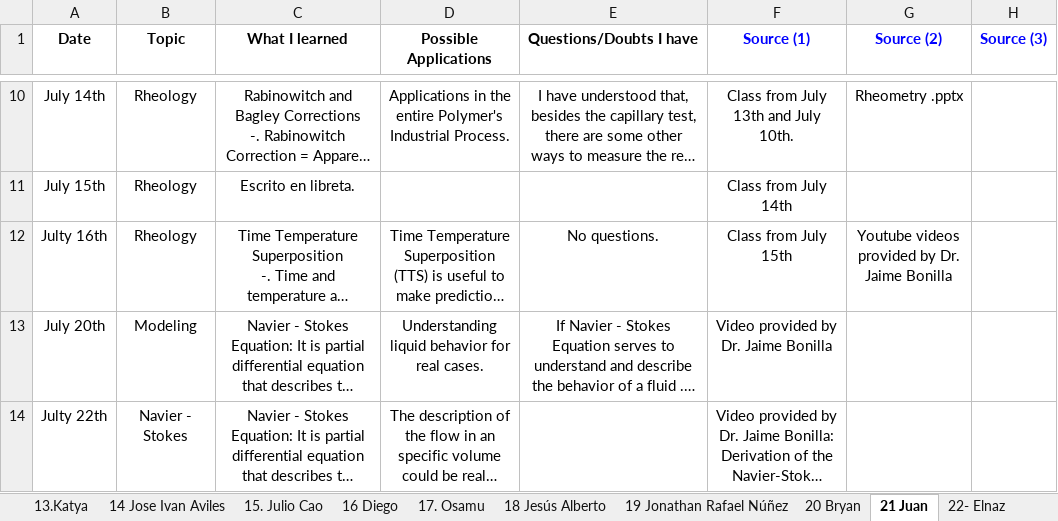
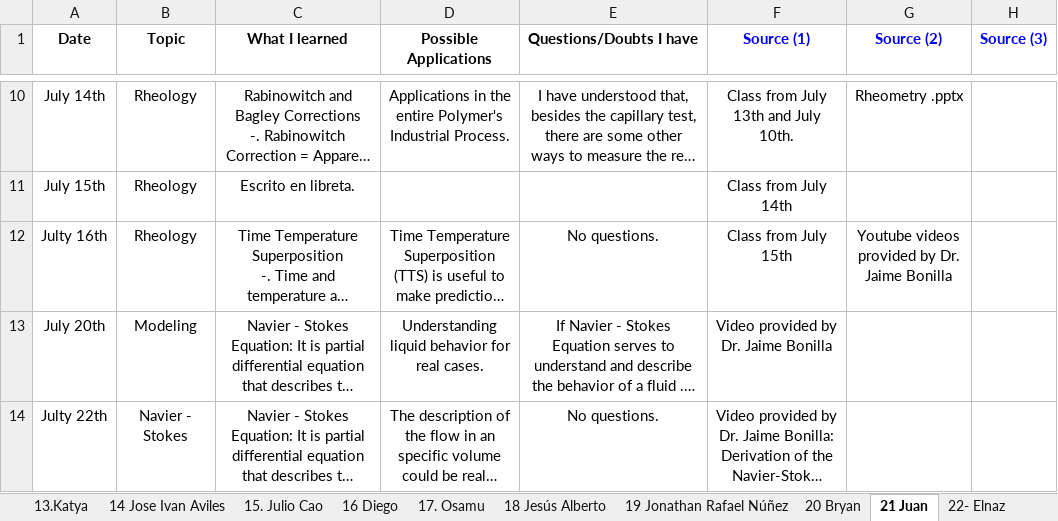
Before and after one commit to KiraSensei13/MNT_ITESM_courses, an Excel workbook: 3a.1.PlasticsAndCompositesEngineering/Class Journal.xlsx, sheet 21 Juan, drawn as a sheet; only a part is shown, gaps mark what is left out; long unchanged cells end in …; values as stored, in another font and other column widths than the file's, no borders; charts and pictures not drawn; the diff names each change by its address in the sheet, - before the commit and + after, or states it on an @@ line.

```diff
--- a/3a.1.PlasticsAndCompositesEngineering/Class Journal.xlsx (sheet 21 Juan)
+++ b/3a.1.PlasticsAndCompositesEngineering/Class Journal.xlsx (sheet 21 Juan)
-E14 (Questions/Doubts I have): (empty)
+E14 (Questions/Doubts I have): No questions.
```
Also changed, not shown: sheet 17. Osamu, sheet July 10 Rheometry, sheet July 22 Navier-Stokes, 13 other files.
